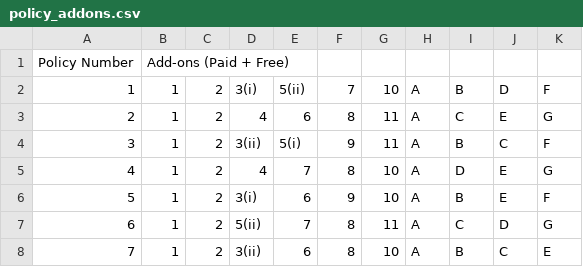
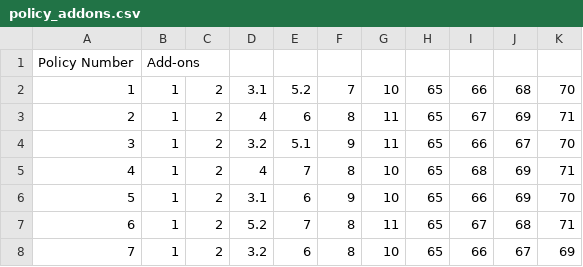
Before and after one commit to paudelgamer/Website, a CSV file: public/AllPolicy/policy_addons.csv, drawn as a sheet; only a part is shown; the diff covers the shown part only.

```diff
--- a/public/AllPolicy/policy_addons.csv
+++ b/public/AllPolicy/policy_addons.csv
@@ -1,8 +1,8 @@
-Policy Number,Add-ons (Paid + Free)
-1,1,2,3(i),5(ii),7,10,A,B,D,F
-2,1,2,4,6,8,11,A,C,E,G
-3,1,2,3(ii),5(i),9,11,A,B,C,F
-4,1,2,4,7,8,10,A,D,E,G
-5,1,2,3(i),6,9,10,A,B,E,F
-6,1,2,5(ii),7,8,11,A,C,D,G
-7,1,2,3(ii),6,8,10,A,B,C,E
+Policy Number,Add-ons
+1,1,2,3.1,5.2,7,10,65,66,68,70
+2,1,2,4,6,8,11,65,67,69,71
+3,1,2,3.2,5.1,9,11,65,66,67,70
+4,1,2,4,7,8,10,65,68,69,71
+5,1,2,3.1,6,9,10,65,66,69,70
+6,1,2,5.2,7,8,11,65,67,68,71
+7,1,2,3.2,6,8,10,65,66,67,69
```
Also changed, not shown: 67 edited cells elsewhere in this file, 1 other file.
